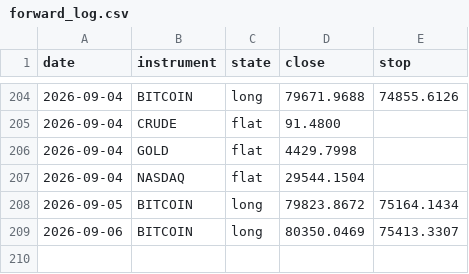
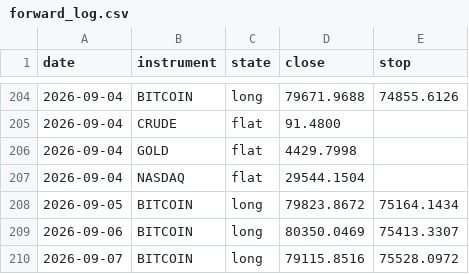
Before and after one commit to ChenGamingIL/falxi-trend-terminal, a CSV file: forward_log.csv, drawn as a sheet; only a part is shown, gaps mark what is left out; the diff names each change by its address in the sheet, - before the commit and + after, or states it on an @@ line.

Commit message:
journal: daily state

```diff
--- a/forward_log.csv
+++ b/forward_log.csv
+row 210: 2026-09-07 | BITCOIN | long | 79115.8516 | 75528.0972
```
